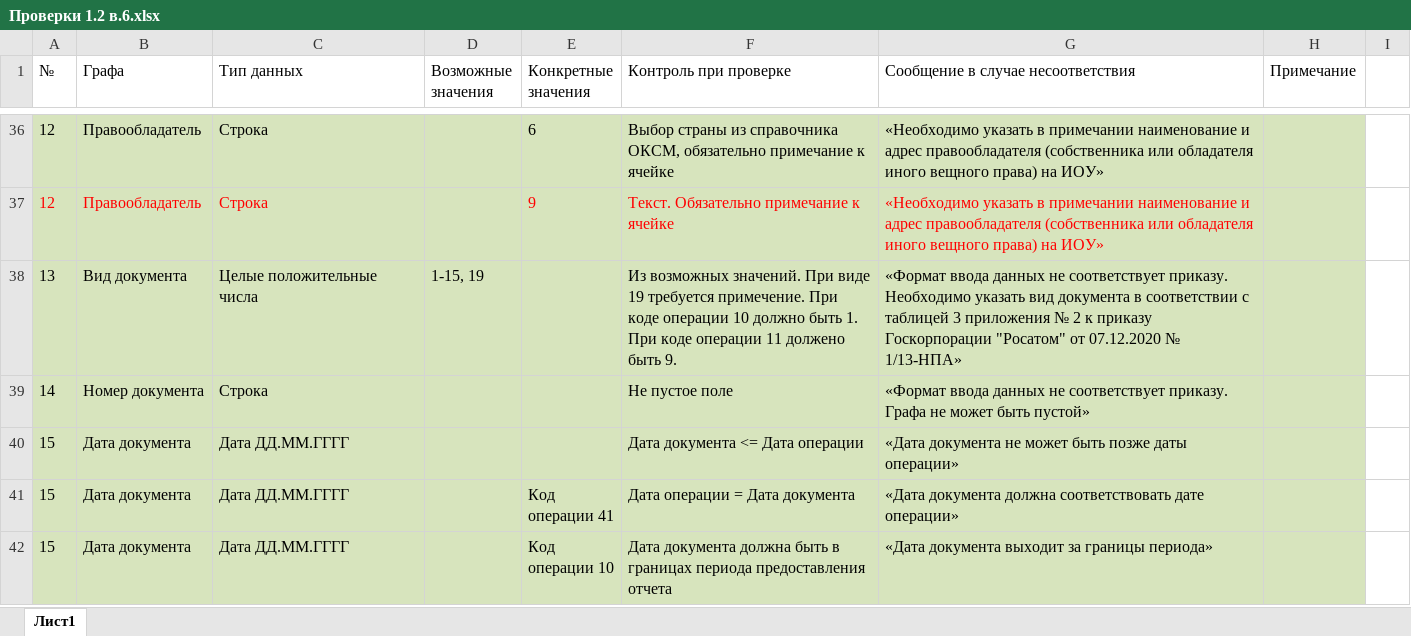
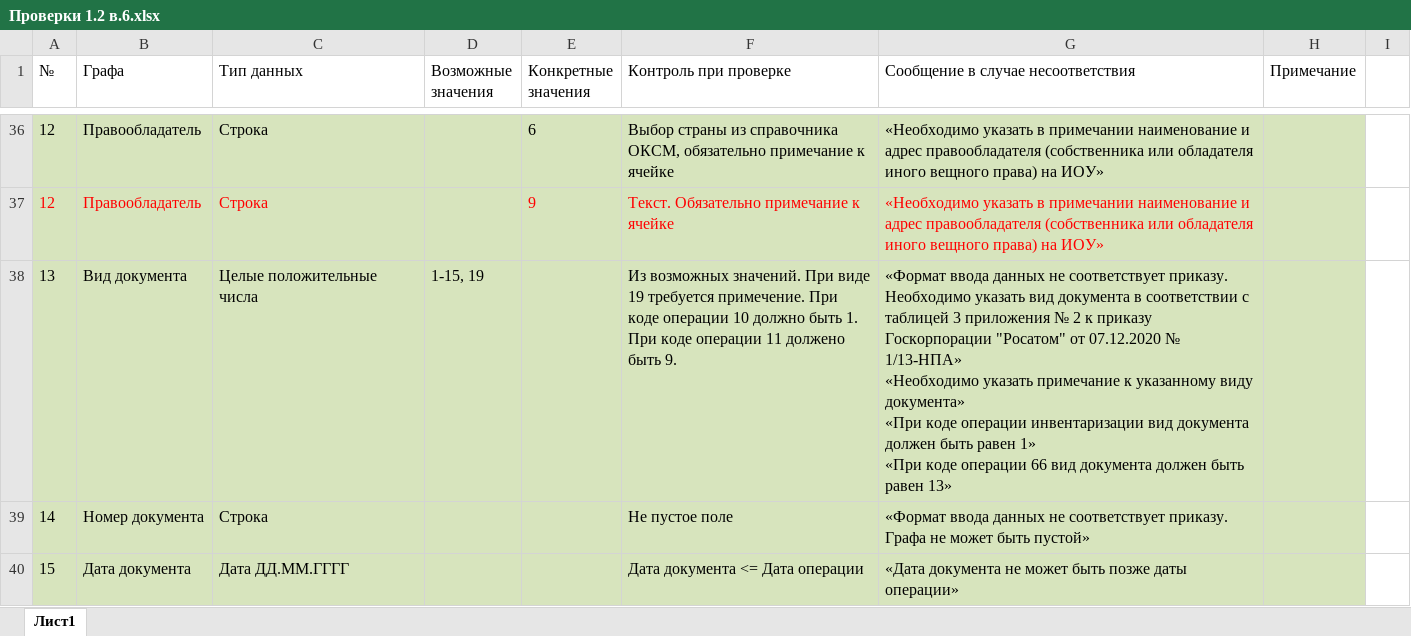
Before and after one commit to MAV52/Formchecks, an Excel workbook: Task/Проверки 1.2 в.6.xlsx, sheet Лист1, drawn as a sheet; only a part is shown, gaps mark what is left out; the shorter side is filled out with more unchanged rows; values as stored, in another font and other column widths than the file's, no borders; ↵ is a line break in a cell; the diff names each change by its address in the sheet, - before the commit and + after, or states it on an @@ line.

```diff
--- a/Task/Проверки 1.2 в.6.xlsx (sheet Лист1)
+++ b/Task/Проверки 1.2 в.6.xlsx (sheet Лист1)
-G38: …№ 1/13-НПА»
+G38: …№ 1/13-НПА» ↵ «Необходимо указать примечание к указанному виду документа» ↵ «При коде операции инвентаризации вид документа должен быть равен 1» ↵ «При коде операции 66 вид документа должен быть равен 13»
```
Also changed, not shown: Task/Проверки 1.1 в.6.xlsx, 3 other files.
